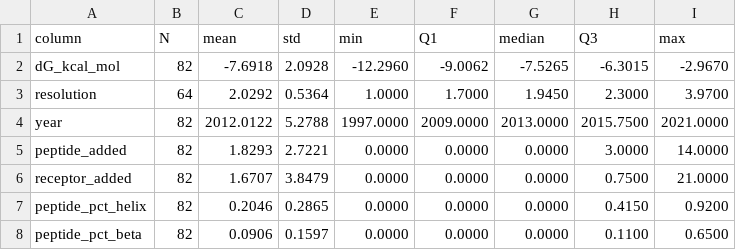
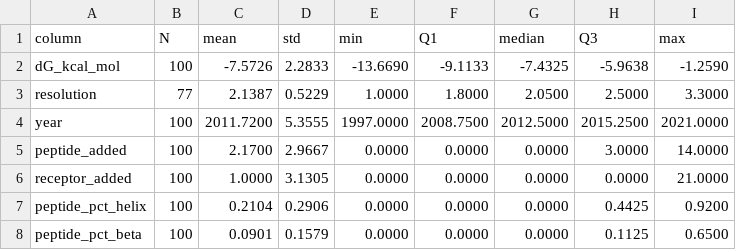
Before and after one commit to AmericaChi/PepXPro, a TSV file: pepxpro_benchmark/v1/plots/summary_statistics.tsv, drawn as a sheet; only a part is shown; the diff covers the shown part only.

```diff
--- a/pepxpro_benchmark/v1/plots/summary_statistics.tsv
+++ b/pepxpro_benchmark/v1/plots/summary_statistics.tsv
@@ -1,8 +1,8 @@
 column	N	mean	std	min	Q1	median	Q3	max
-dG_kcal_mol	82	-7.6918	2.0928	-12.2960	-9.0062	-7.5265	-6.3015	-2.9670
-resolution	64	2.0292	0.5364	1.0000	1.7000	1.9450	2.3000	3.9700
-year	82	2012.0122	5.2788	1997.0000	2009.0000	2013.0000	2015.7500	2021.0000
-peptide_added	82	1.8293	2.7221	0.0000	0.0000	0.0000	3.0000	14.0000
-receptor_added	82	1.6707	3.8479	0.0000	0.0000	0.0000	0.7500	21.0000
-peptide_pct_helix	82	0.2046	0.2865	0.0000	0.0000	0.0000	0.4150	0.9200
-peptide_pct_beta	82	0.0906	0.1597	0.0000	0.0000	0.0000	0.1100	0.6500
+dG_kcal_mol	100	-7.5726	2.2833	-13.6690	-9.1133	-7.4325	-5.9638	-1.2590
+resolution	77	2.1387	0.5229	1.0000	1.8000	2.0500	2.5000	3.3000
+year	100	2011.7200	5.3555	1997.0000	2008.7500	2012.5000	2015.2500	2021.0000
+peptide_added	100	2.1700	2.9667	0.0000	0.0000	0.0000	3.0000	14.0000
+receptor_added	100	1.0000	3.1305	0.0000	0.0000	0.0000	0.0000	21.0000
+peptide_pct_helix	100	0.2104	0.2906	0.0000	0.0000	0.0000	0.4425	0.9200
+peptide_pct_beta	100	0.0901	0.1579	0.0000	0.0000	0.0000	0.1125	0.6500
```
Also changed, not shown: 53 edited cells elsewhere in this file, pepxpro_benchmark/optimization/baseline_stages.tsv, pepxpro_benchmark/optimization/results.tsv, 11 other files.
